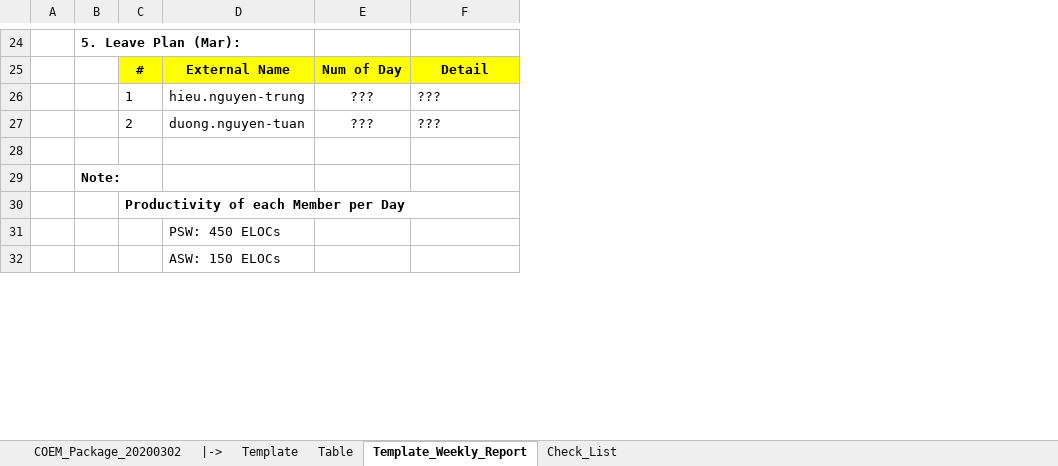
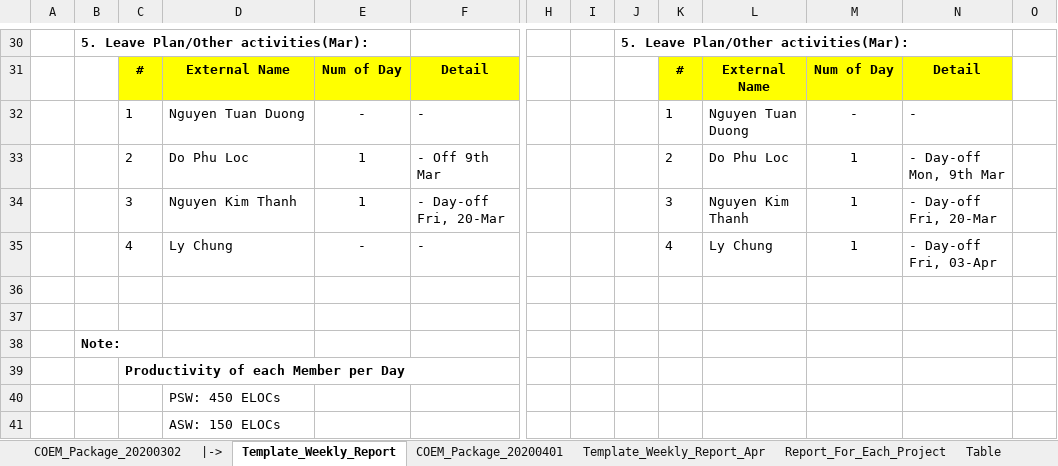
Before and after one commit to Theerathon/COEM, an Excel workbook: Summary_COEM.xlsx, sheet Template_Weekly_Report, drawn as a sheet; only a part is shown, gaps mark what is left out; values as stored, in another font and other column widths than the file's, no borders; conditional formats not drawn; removed rows and columns are numbered as before the commit, all else as after; rows hold the shown columns only; the diff covers the shown part only; the diff names each change by its address in the sheet, - before the commit and + after, or states it on an @@ line.

```diff
--- a/Summary_COEM.xlsx (sheet Template_Weekly_Report)
+++ b/Summary_COEM.xlsx (sheet Template_Weekly_Report)
-sheet tab: Template
+sheet tab: COEM_Package_20200401
+sheet tab: Template_Weekly_Report_Apr
+sheet tab: Report_For_Each_Project
@@ sheet tab order changed: COEM_Package_20200302 | |-> | Template_Weekly_Report | COEM_Package_20200401 | Template_Weekly_Report_Apr | Report_For_Each_Project | Table @@
+column H, empty
+column I, empty
+column J, row 30: 5. Leave Plan/Other activities(Mar):
+column K, row 31: #
+column L, row 31: External Name
+column M, row 31: Num of Day
+column N, row 31: Detail
+column O, empty
-B30: 5. Leave Plan (Mar):
+B30: 5. Leave Plan/Other activities(Mar):
-row 26:  |  | 1 | hieu.nguyen-trung | ??? | ???
+row 32:  |  | 1 | Nguyen Tuan Duong | - | - |  |  |  | 1 | Nguyen Tuan Duong | - | -
+row 33:  |  | 2 | Do Phu Loc | 1 | - Off 9th Mar |  |  |  | 2 | Do Phu Loc | 1 | - Day-off Mon, 9th Mar
+row 34:  |  | 3 | Nguyen Kim Thanh | 1 | - Day-off Fri, 20-Mar |  |  |  | 3 | Nguyen Kim Thanh | 1 | - Day-off Fri, 20-Mar
+row 35:  |  | 4 | Ly Chung | - | - |  |  |  | 4 | Ly Chung | 1 | - Day-off Fri, 03-Apr
-row 36:  |  | 2 | duong.nguyen-tuan | ??? | ???
+row 36: (empty)
```
Also changed, not shown: 13 added rows, 7 removed rows, 8 edited cells, cell formats and merged cells elsewhere in this sheet, sheet COEM_Package_20200302, sheet Table, other sheet tabs, formulas that keep their value.
